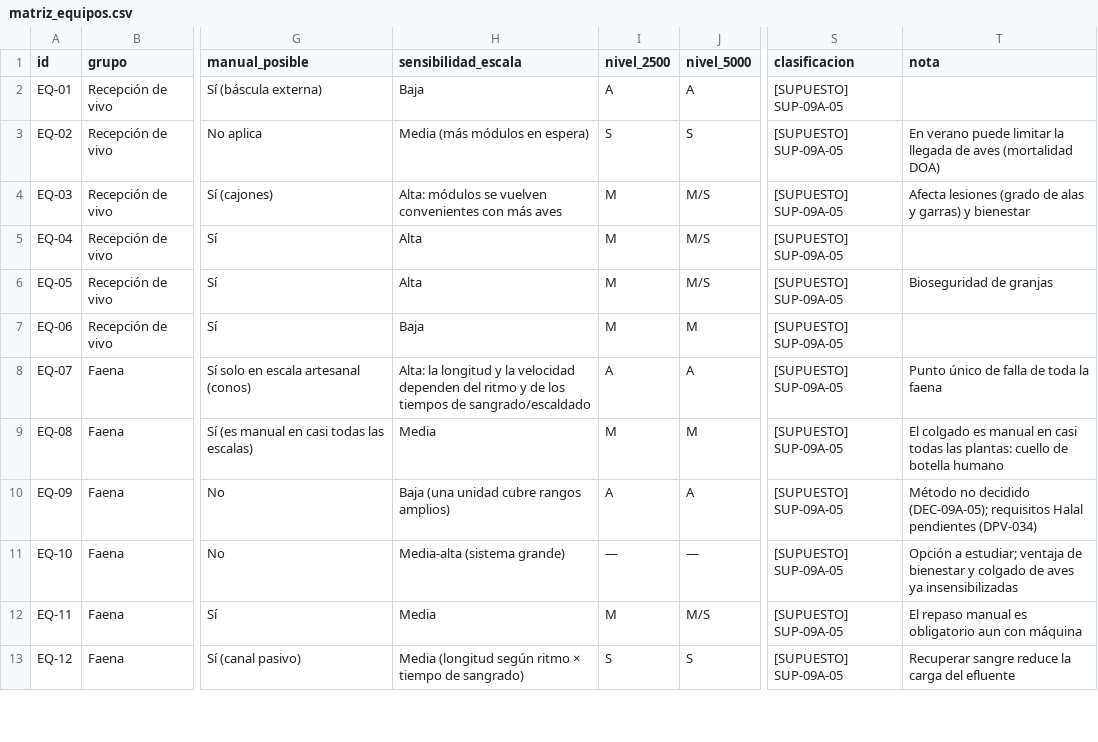
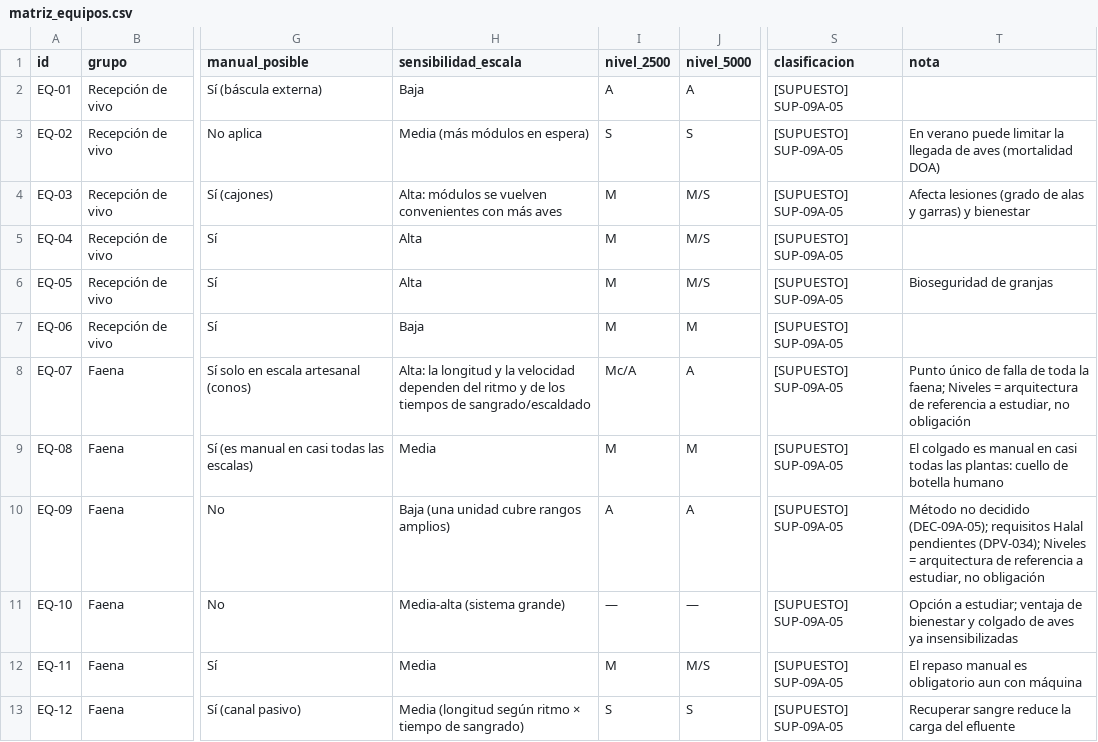
Before and after one commit to RamiroNicastro/proyecto-avicola-4., a CSV file: 08_maquinaria/matriz_equipos.csv, drawn as a sheet; only a part is shown, gaps mark what is left out; the diff covers the shown part only; the diff names each change by its address in the sheet, - before the commit and + after, or states it on an @@ line.

```diff
--- a/08_maquinaria/matriz_equipos.csv
+++ b/08_maquinaria/matriz_equipos.csv
-I8 (nivel_2500): A
+I8 (nivel_2500): Mc/A
-T8 (nota): …toda la faena
+T8 (nota): …toda la faena; Niveles = arquitectura de referencia a estudiar, no obligación
-T10 (nota): …Halal pendientes (DPV-034)
+T10 (nota): …Halal pendientes (DPV-034); Niveles = arquitectura de referencia a estudiar, no obligación
```
Also changed, not shown: 14 edited cells elsewhere in this file, 08_maquinaria/fuentes_09A.csv, 14 other files.
